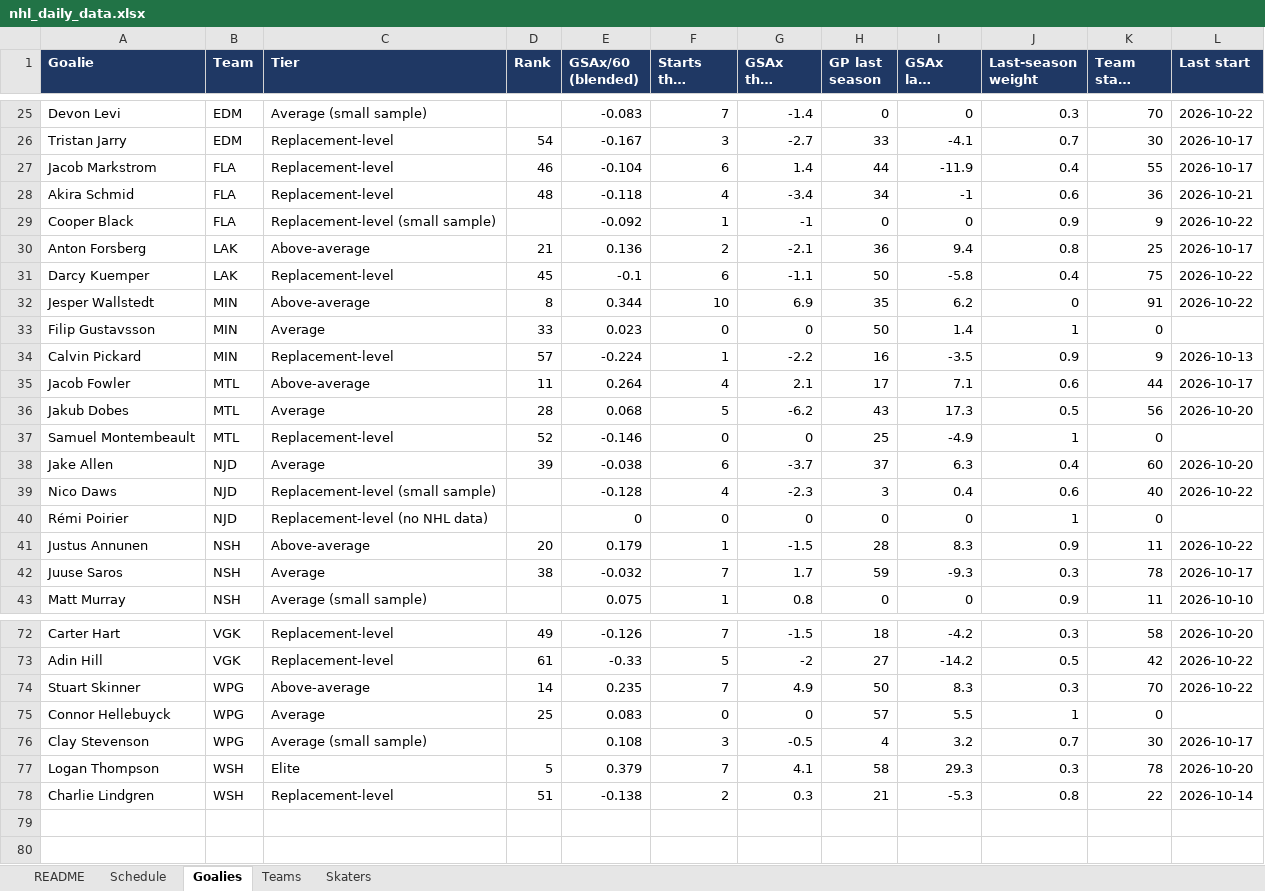
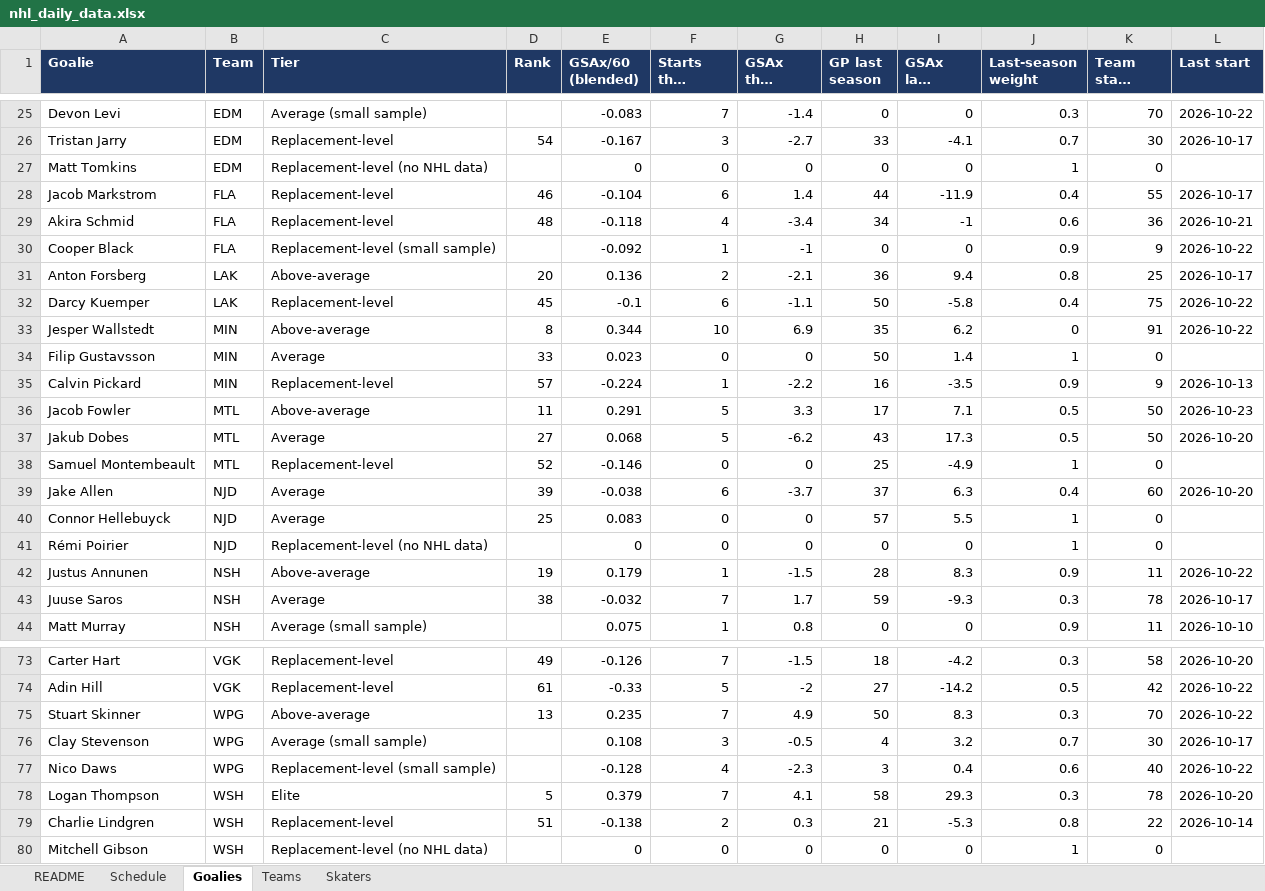
Before and after one commit to vimmer77/nhl-data, an Excel workbook: output/nhl_daily_data.xlsx, sheet Goalies, drawn as a sheet; only a part is shown, gaps mark what is left out; long unchanged cells end in …; values as stored, in another font and other column widths than the file's, no borders; removed rows and columns are numbered as before the commit, all else as after; the diff covers the shown part only; the diff names each change by its address in the sheet, - before the commit and + after, or states it on an @@ line.

```diff
--- a/output/nhl_daily_data.xlsx (sheet Goalies)
+++ b/output/nhl_daily_data.xlsx (sheet Goalies)
+row 27: Matt Tomkins | EDM | Replacement-level (no NHL data) |  | 0 | 0 | 0 | 0 | 0 | 1 | 0
-D31 (Rank): 21
+D31 (Rank): 20
-E36 (GSAx/60 (blended)): 0.264
+E36 (GSAx/60 (blended)): 0.291
-F36 (Starts this season): 4
+F36 (Starts this season): 5
-G36 (GSAx this season): 2.1
+G36 (GSAx this season): 3.3
-J36 (Last-season weight): 0.6
+J36 (Last-season weight): 0.5
-K36 (Team start share): 44
+K36 (Team start share): 50
-L36 (Last start): 2026-10-17
+L36 (Last start): 2026-10-23
-D37 (Rank): 28
+D37 (Rank): 27
-K37 (Team start share): 56
+K37 (Team start share): 50
-row 39: Nico Daws | NJD | Replacement-level (small sample) |  | -0.128 | 4 | -2.3 | 3 | 0.4 | 0.6 | 40 | 2026-10-22
+row 40: Connor Hellebuyck | NJD | Average | 25 | 0.083 | 0 | 0 | 57 | 5.5 | 1 | 0
-D42 (Rank): 20
+D42 (Rank): 19
-D75 (Rank): 14
+D75 (Rank): 13
-row 75: Connor Hellebuyck | WPG | Average | 25 | 0.083 | 0 | 0 | 57 | 5.5 | 1 | 0
+row 77: Nico Daws | WPG | Replacement-level (small sample) |  | -0.128 | 4 | -2.3 | 3 | 0.4 | 0.6 | 40 | 2026-10-22
+row 80: Mitchell Gibson | WSH | Replacement-level (no NHL data) |  | 0 | 0 | 0 | 0 | 0 | 1 | 0
```
Also changed, not shown: 33 edited cells elsewhere in this sheet, sheet Skaters, sheet Schedule, sheet Teams, sheet README, 11 other files.
